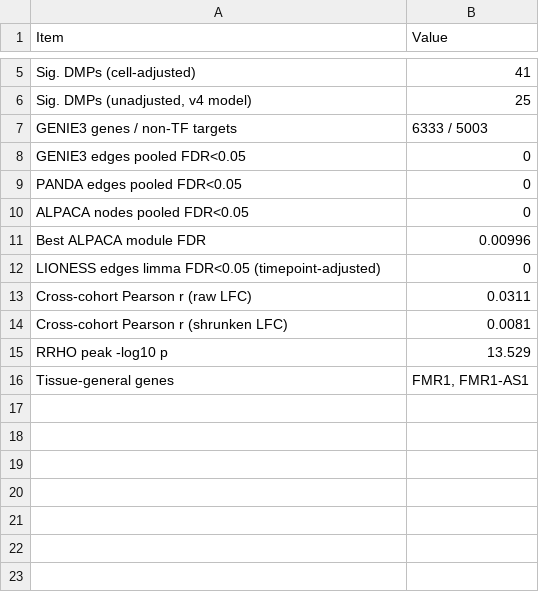
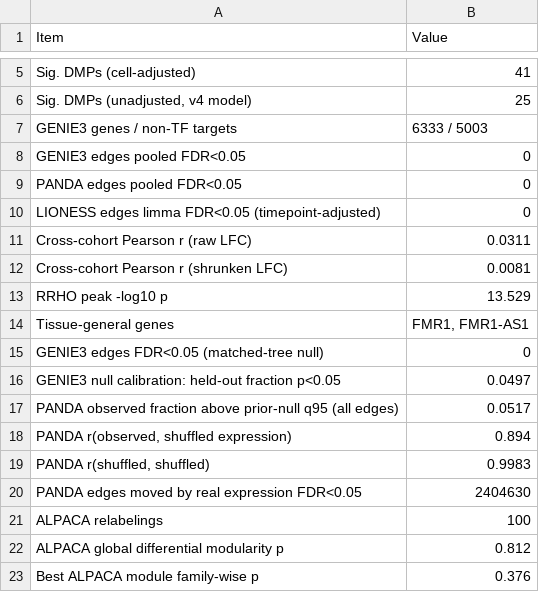
Before and after one commit to adj-04/fxs-research, a CSV file: results/v5_headline_numbers.csv, drawn as a sheet; only a part is shown, gaps mark what is left out; removed rows and columns are numbered as before the commit, all else as after; the diff names each change by its address in the sheet, - before the commit and + after, or states it on an @@ line.

Commit message:
v5.1 results: calibrated GENIE3/PANDA nulls, ALPACA label-permutation test (no significant module)

```diff
--- a/results/v5_headline_numbers.csv
+++ b/results/v5_headline_numbers.csv
-row 10: ALPACA nodes pooled FDR<0.05 | 0
-row 11: Best ALPACA module FDR | 0.00996
+row 15: GENIE3 edges FDR<0.05 (matched-tree null) | 0
+row 16: GENIE3 null calibration: held-out fraction p<0.05 | 0.0497
+row 17: PANDA observed fraction above prior-null q95 (all edges) | 0.0517
+row 18: PANDA r(observed, shuffled expression) | 0.894
+row 19: PANDA r(shuffled, shuffled) | 0.9983
+row 20: PANDA edges moved by real expression FDR<0.05 | 2404630
+row 21: ALPACA relabelings | 100
+row 22: ALPACA global differential modularity p | 0.812
+row 23: Best ALPACA module family-wise p | 0.376
```
Also changed, not shown: 30 other files.
